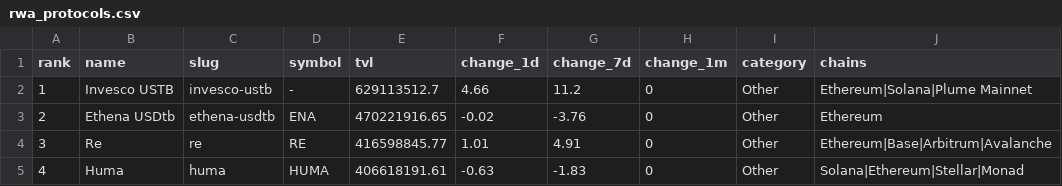
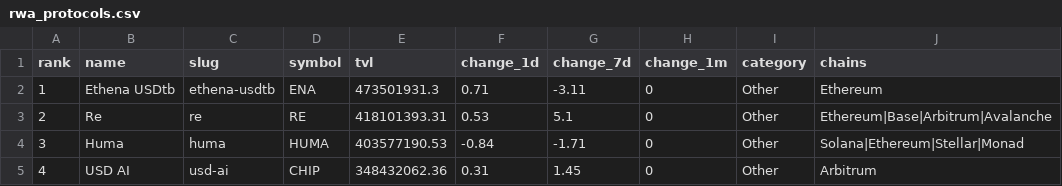
Before and after one commit to kittycapital/rwa-dashboard, a CSV file: data/rwa_protocols.csv, drawn as a sheet; only a part is shown; the diff covers the shown part only.

```diff
--- a/data/rwa_protocols.csv
+++ b/data/rwa_protocols.csv
@@ -1,5 +1,5 @@
 rank,name,slug,symbol,tvl,change_1d,change_7d,change_1m,category,chains
-1,Invesco USTB,invesco-ustb,-,629113512.7,4.66,11.2,0,Other,Ethereum|Solana|Plume Mainnet
-2,Ethena USDtb,ethena-usdtb,ENA,470221916.65,-0.02,-3.76,0,Other,Ethereum
-3,Re,re,RE,416598845.77,1.01,4.91,0,Other,Ethereum|Base|Arbitrum|Avalanche
-4,Huma,huma,HUMA,406618191.61,-0.63,-1.83,0,Other,Solana|Ethereum|Stellar|Monad
+1,Ethena USDtb,ethena-usdtb,ENA,473501931.3,0.71,-3.11,0,Other,Ethereum
+2,Re,re,RE,418101393.31,0.53,5.1,0,Other,Ethereum|Base|Arbitrum|Avalanche
+3,Huma,huma,HUMA,403577190.53,-0.84,-1.71,0,Other,Solana|Ethereum|Stellar|Monad
+4,USD AI,usd-ai,CHIP,348432062.36,0.31,1.45,0,Other,Arbitrum
```
Also changed, not shown: 166 edited cells elsewhere in this file, data/rwa_category_history.csv, data/rwa_chains.csv, 3 other files.
